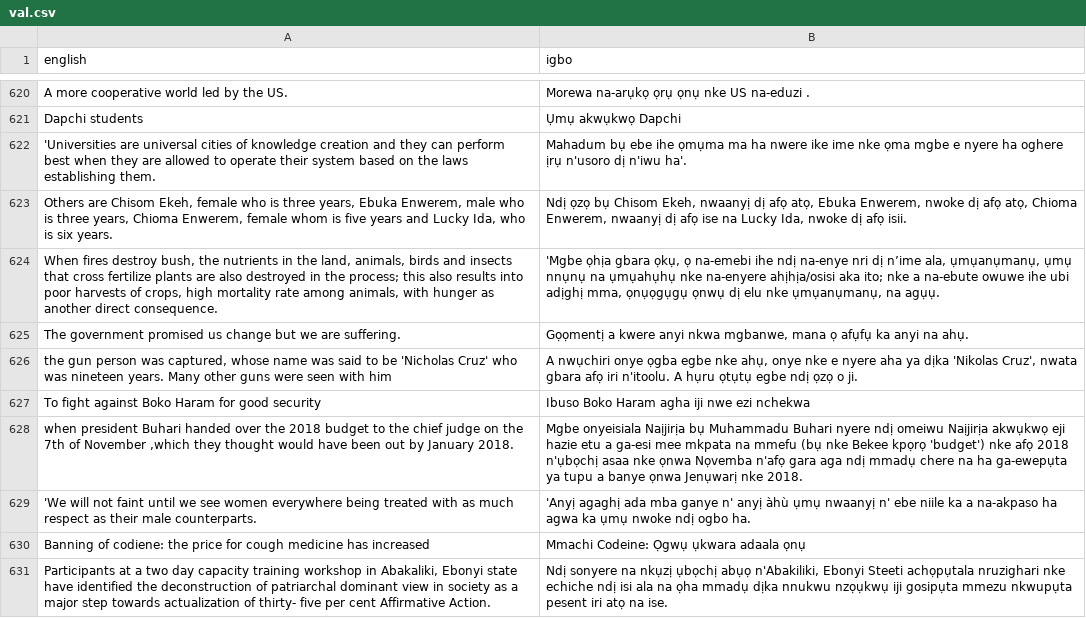
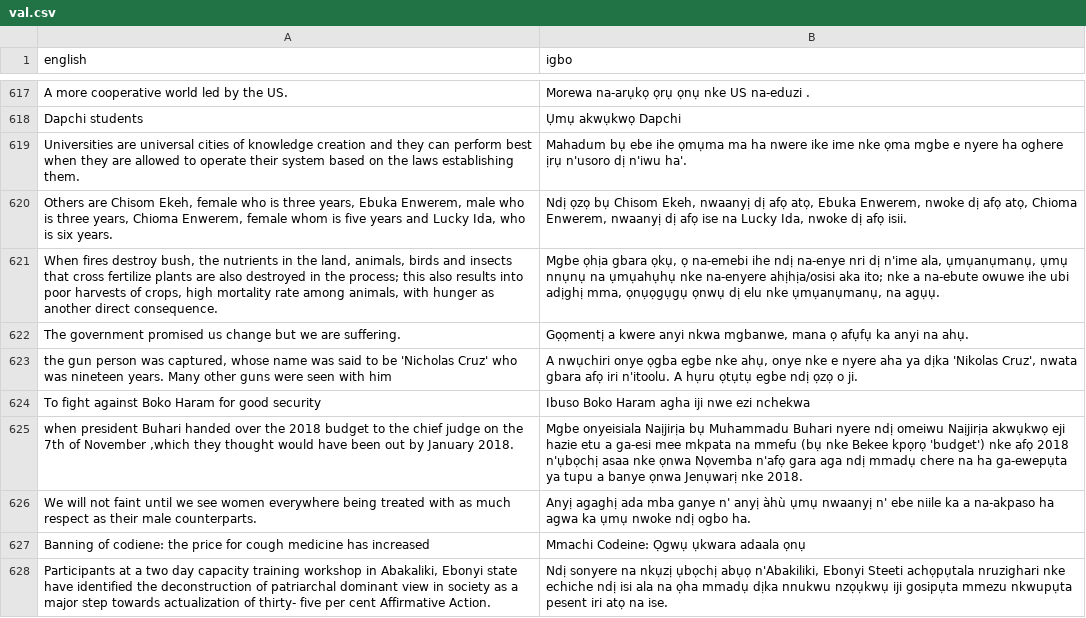
Before and after one commit to Bigdreams415/LangGpt, a CSV file: Dataset/processed/val.csv, drawn as a sheet; only a part is shown, gaps mark what is left out; the diff covers the shown part only.

```diff
--- a/Dataset/processed/val.csv
+++ b/Dataset/processed/val.csv
@@ -621,4 +618,4 @@ A more cooperative world led by the US.,Morewa na-arụkọ ọrụ ọnụ nke
 Dapchi students,Ụmụ akwụkwọ Dapchi
-'Universities are universal cities of knowledge creation and they can perform best when they are allowed to operate their system based on the laws establishing them.,Mahadum bụ ebe ihe ọmụma ma ha nwere ike ime nke ọma mgbe e nyere ha oghere ịrụ n'usoro dị n'iwu ha'.
+Universities are universal cities of knowledge creation and they can perform best when they are allowed to operate their system based on the laws establishing them.,Mahadum bụ ebe ihe ọmụma ma ha nwere ike ime nke ọma mgbe e nyere ha oghere ịrụ n'usoro dị n'iwu ha'.
 "Others are Chisom Ekeh, female who is three years, Ebuka Enwerem, male who is three years, Chioma Enwerem, female whom is five years and Lucky Ida, who is six years.","Ndị ọzọ bụ Chisom Ekeh, nwaanyị dị afọ atọ, Ebuka Enwerem, nwoke dị afọ atọ, Chioma Enwerem, nwaanyị dị afọ ise na Lucky Ida, nwoke dị afọ isii."
-"When fires destroy bush, the nutrients in the land, animals, birds and insects that cross fertilize plants are also destroyed in the process; this also results into poor harvests of crops, high mortality rate among animals, with hunger as another direct consequence.","'Mgbe ọhịa gbara ọkụ, ọ na-emebi ihe ndị na-enye nri dị n’ime ala, ụmụanụmanụ, ụmụ nnụnụ na ụmụahụhụ nke na-enyere ahịhịa/osisi aka ito; nke a na-ebute owuwe ihe ubi adịghị mma, ọnụọgụgụ ọnwụ dị elu nke ụmụanụmanụ, na agụụ."
+"When fires destroy bush, the nutrients in the land, animals, birds and insects that cross fertilize plants are also destroyed in the process; this also results into poor harvests of crops, high mortality rate among animals, with hunger as another direct consequence.","Mgbe ọhịa gbara ọkụ, ọ na-emebi ihe ndị na-enye nri dị n'ime ala, ụmụanụmanụ, ụmụ nnụnụ na ụmụahụhụ nke na-enyere ahịhịa/osisi aka ito; nke a na-ebute owuwe ihe ubi adịghị mma, ọnụọgụgụ ọnwụ dị elu nke ụmụanụmanụ, na agụụ."
@@ -628,2 +625,2 @@ To fight against Boko Haram for good security,Ibuso Boko Haram agha iji nwe ezi
 "when president Buhari handed over the 2018 budget to the chief judge on the 7th of November ,which they thought would have been out by January 2018.",Mgbe onyeisiala Naịjirịa bụ Muhammadu Buhari nyere ndị omeiwu Naịjirịa akwụkwọ eji hazie etu a ga-esi mee mkpata na mmefu (bụ nke Bekee kpọrọ 'budget') nke afọ 2018 n'ụbọchị asaa nke ọnwa Nọvemba n'afọ gara aga ndị mmadụ chere na ha ga-ewepụta ya tupu a banye ọnwa Jenụwarị nke 2018.
-'We will not faint until we see women everywhere being treated with as much respect as their male counterparts.,'Anyị agaghị ada mba ganye n' anyị àhù ụmụ nwaanyị n' ebe niile ka a na-akpaso ha agwa ka ụmụ nwoke ndị ogbo ha.
+We will not faint until we see women everywhere being treated with as much respect as their male counterparts.,Anyị agaghị ada mba ganye n' anyị àhù ụmụ nwaanyị n' ebe niile ka a na-akpaso ha agwa ka ụmụ nwoke ndị ogbo ha.
```
Also changed, not shown: 11 removed rows and 138 edited cells elsewhere in this file, Dataset/processed/test.csv, 14 other files.
